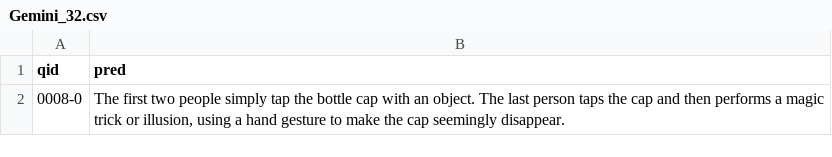
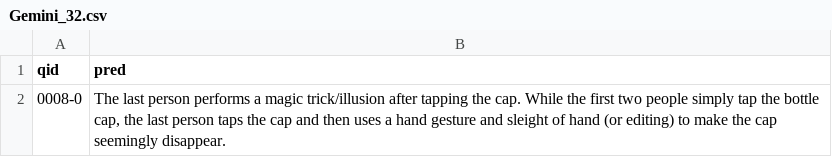
Before and after one commit to ajiayi-debug/tiktokmllm, a CSV file: data/Gemini_32.csv, drawn as a sheet.

```diff
--- a/data/Gemini_32.csv
+++ b/data/Gemini_32.csv
@@ -1,2 +1,2 @@
 qid,pred
-0008-0,"The first two people simply tap the bottle cap with an object. The last person taps the cap and then performs a magic trick or illusion, using a hand gesture to make the cap seemingly disappear."
+0008-0,"The last person performs a magic trick/illusion after tapping the cap. While the first two people simply tap the bottle cap, the last person taps the cap and then uses a hand gesture and sleight of hand (or editing) to make the cap seemingly disappear."
```
Also changed, not shown: data/Gemini_32_rearranged.csv, 4 other files.
